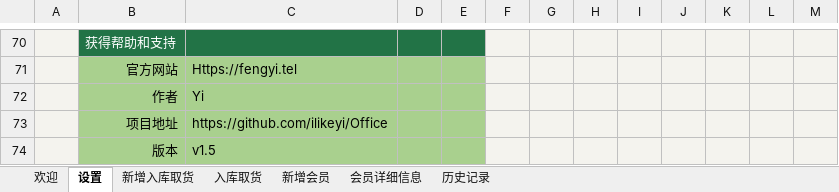
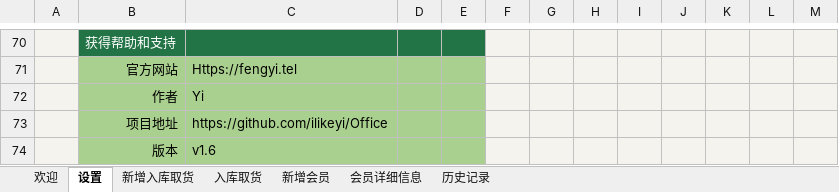
Before and after one commit to ilikeyi/Office, an Excel workbook: Storage/latest.xlsm, sheet 设置, drawn as a sheet; only a part is shown, gaps mark what is left out; values as stored, in another font and other column widths than the file's, no borders; charts and pictures and conditional formats and table styles not drawn; the diff names each change by its address in the sheet, - before the commit and + after, or states it on an @@ line.

```diff
--- a/Storage/latest.xlsm (sheet 设置)
+++ b/Storage/latest.xlsm (sheet 设置)
-C74: v1.5
+C74: v1.6
```
Also changed, not shown: sheet 新增入库取货, sheet 新增会员, formulas that keep their value, charts or pictures.
